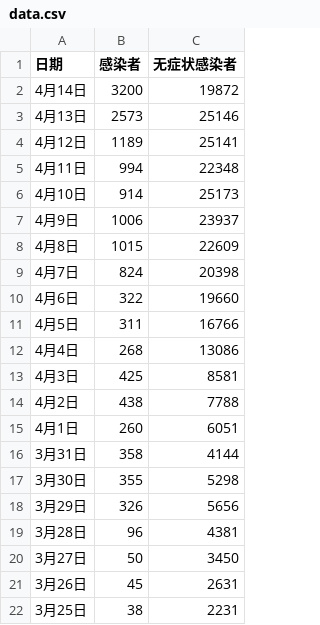
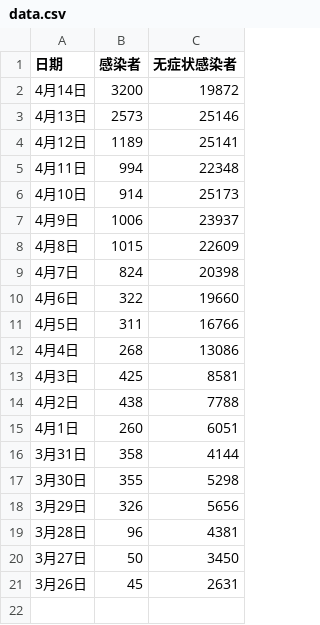
Before and after one commit to SteveYuOWO/covid-19-shanghai-inflection-chart, a CSV file: data.csv, drawn as a sheet; the diff names each change by its address in the sheet, - before the commit and + after, or states it on an @@ line.

```diff
--- a/data.csv
+++ b/data.csv
-row 22: 3月25日 | 38 | 2231
```
Also changed, not shown: 1 other file.
